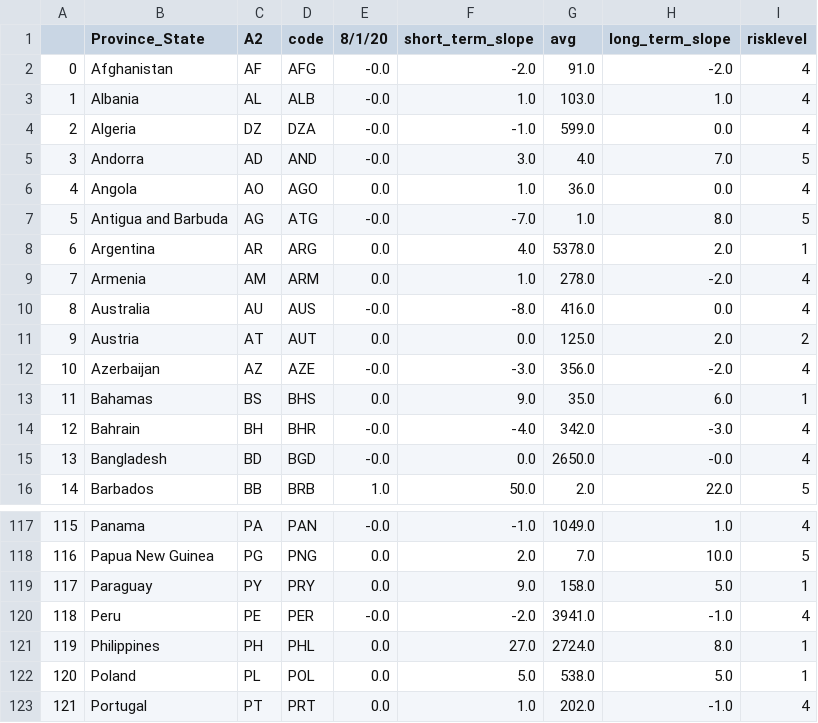
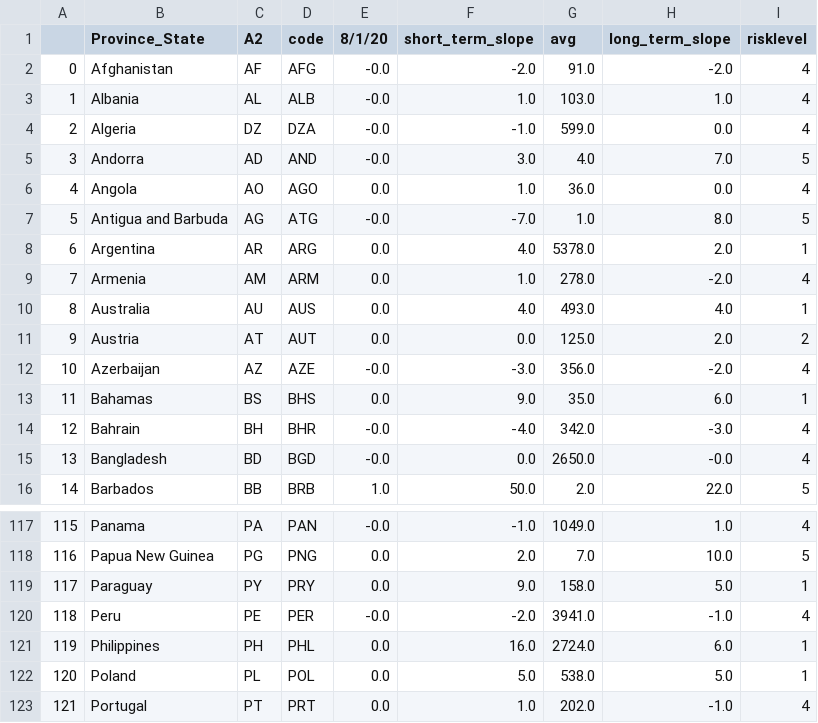
Before and after one commit to alwaysahmad/covid, a CSV file: global_cases_change_data.csv, drawn as a sheet; only a part is shown, gaps mark what is left out.

```diff
--- a/global_cases_change_data.csv
+++ b/global_cases_change_data.csv
@@ -9,3 +9,3 @@
 7,Armenia,AM,ARM,0.0,1.0,278.0,-2.0,4
-8,Australia,AU,AUS,-0.0,-8.0,416.0,0.0,4
+8,Australia,AU,AUS,0.0,4.0,493.0,4.0,1
 9,Austria,AT,AUT,0.0,0.0,125.0,2.0,2
@@ -120,3 +120,3 @@
 118,Peru,PE,PER,-0.0,-2.0,3941.0,-1.0,4
-119,Philippines,PH,PHL,0.0,27.0,2724.0,8.0,1
+119,Philippines,PH,PHL,0.0,16.0,2724.0,6.0,1
 120,Poland,PL,POL,0.0,5.0,538.0,5.0,1
```
Also changed, not shown: global_case_data_slope.csv, global_daily_case_data.csv, 7 other files.
